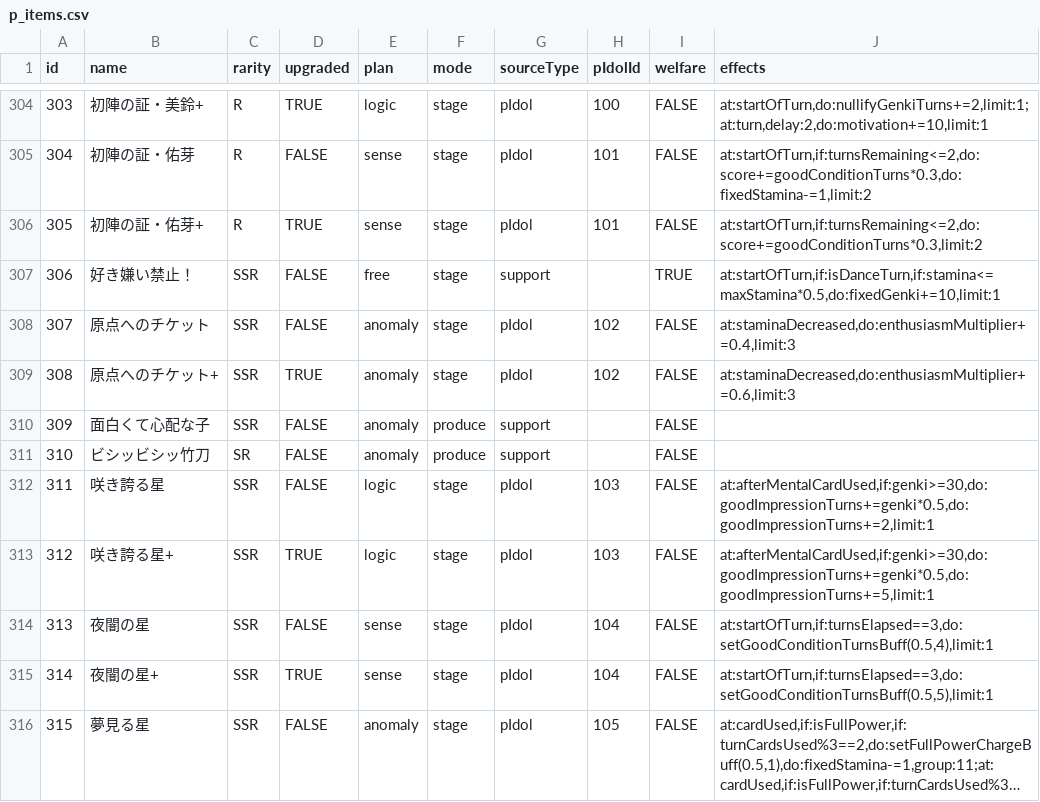
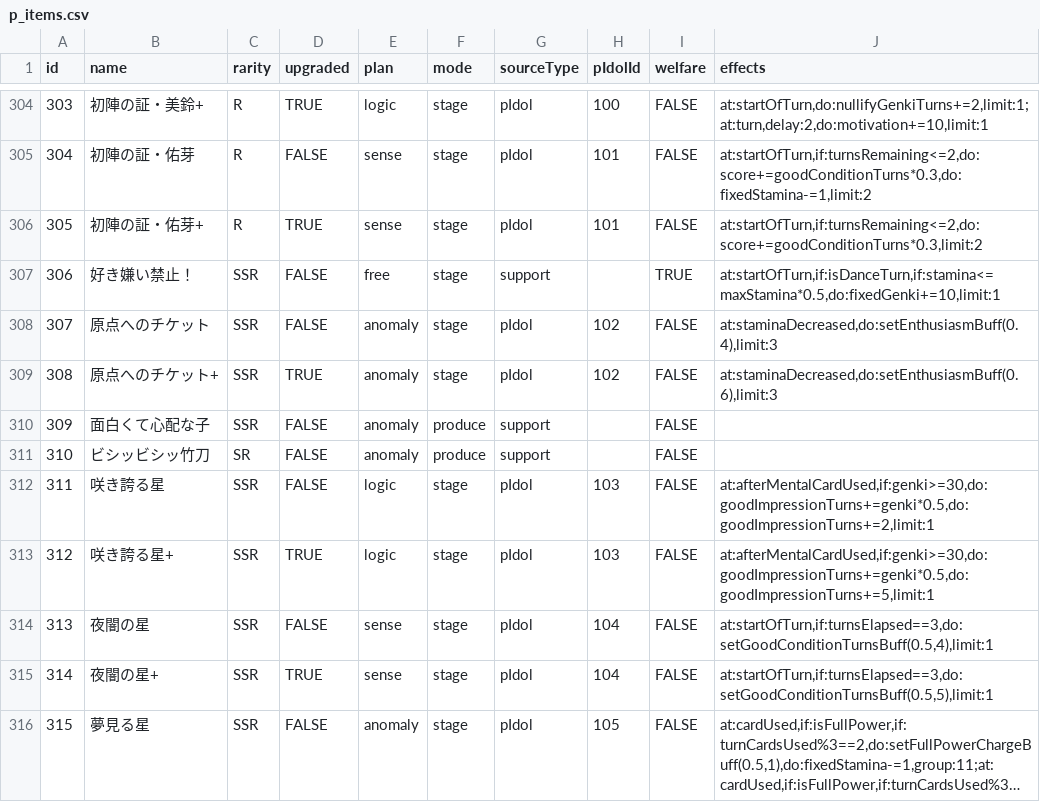
Before and after one commit to surisuririsu/gakumas-tools, a CSV file: packages/gakumas-data/csv/p_items.csv, drawn as a sheet; only a part is shown, gaps mark what is left out; long unchanged cells end in ….

Commit message:
Merge enthusiasmMultiplier and enthusiasmBuff

```diff
--- a/packages/gakumas-data/csv/p_items.csv
+++ b/packages/gakumas-data/csv/p_items.csv
@@ -307,4 +307,4 @@ id,name,rarity,upgraded,plan,mode,sourceType,pIdolId,welfare,effects
 306,好き嫌い禁止！,SSR,FALSE,free,stage,support,,TRUE,"at:startOfTurn,if:isDanceTurn,if:stamina<=maxStamina*0.5,do:fixedGenki+=10,limit:1"
-307,原点へのチケット,SSR,FALSE,anomaly,stage,pIdol,102,FALSE,"at:staminaDecreased,do:enthusiasmMultiplier+=0.4,limit:3"
-308,原点へのチケット+,SSR,TRUE,anomaly,stage,pIdol,102,FALSE,"at:staminaDecreased,do:enthusiasmMultiplier+=0.6,limit:3"
+307,原点へのチケット,SSR,FALSE,anomaly,stage,pIdol,102,FALSE,"at:staminaDecreased,do:setEnthusiasmBuff(0.4),limit:3"
+308,原点へのチケット+,SSR,TRUE,anomaly,stage,pIdol,102,FALSE,"at:staminaDecreased,do:setEnthusiasmBuff(0.6),limit:3"
 309,面白くて心配な子,SSR,FALSE,anomaly,produce,support,,FALSE,
```
Also changed, not shown: 9 other files.
